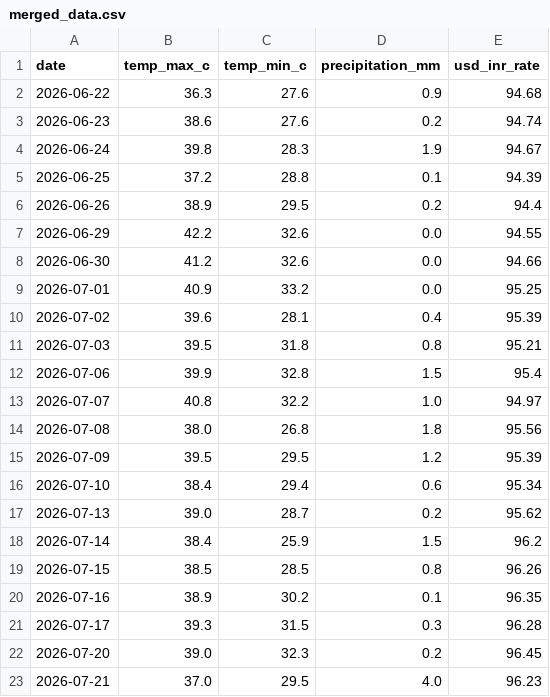
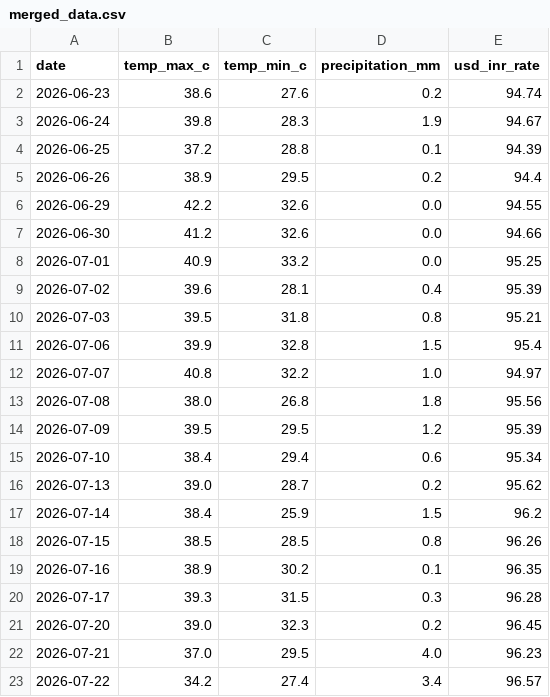
Before and after one commit to amanya-ahuja/data-pipeline, a CSV file: data/merged_data.csv, drawn as a sheet; removed rows and columns are numbered as before the commit, all else as after; the diff names each change by its address in the sheet, - before the commit and + after, or states it on an @@ line.

```diff
--- a/data/merged_data.csv
+++ b/data/merged_data.csv
-row 2: 2026-06-22 | 36.3 | 27.6 | 0.9 | 94.68
+row 23: 2026-07-22 | 34.2 | 27.4 | 3.4 | 96.57
```
Also changed, not shown: 1 other file.
